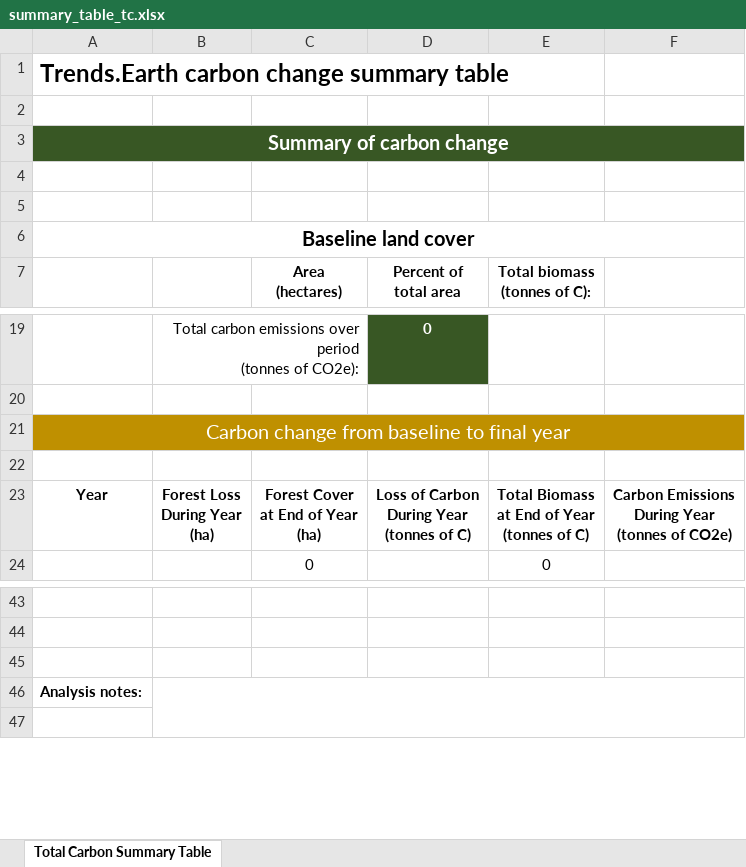
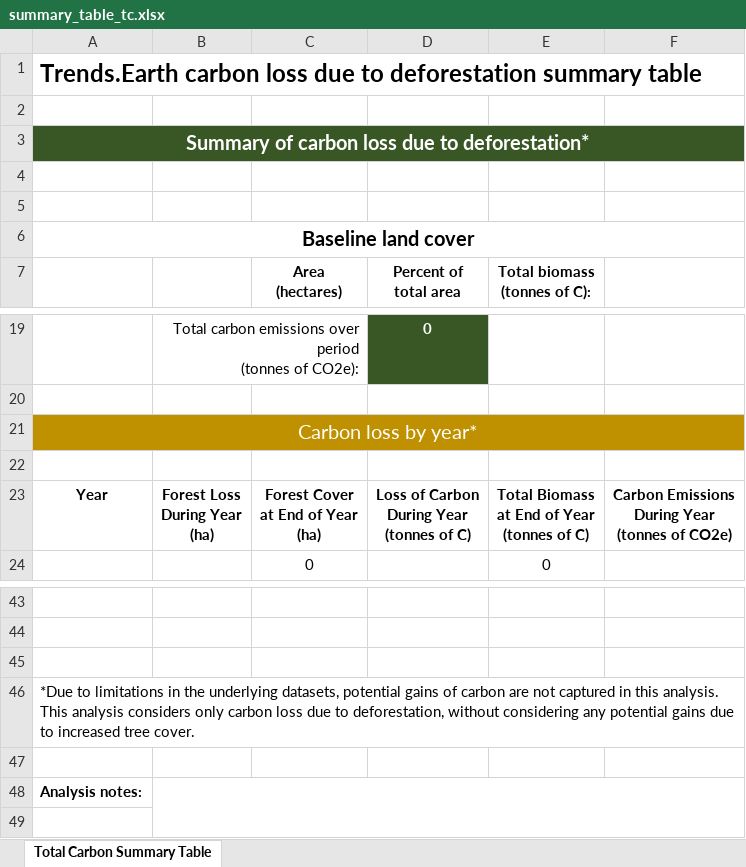
Before and after one commit to ConservationInternational/trends.earth, an Excel workbook: LDMP/data/summary_table_tc.xlsx, sheet Total Carbon Summary Table, drawn as a sheet; only a part is shown, gaps mark what is left out; values as stored, in another font and other column widths than the file's, no borders; the diff names each change by its address in the sheet, - before the commit and + after, or states it on an @@ line.

Commit message:
Clarify headings and add note that gain is not considered.

```diff
--- a/LDMP/data/summary_table_tc.xlsx (sheet Total Carbon Summary Table)
+++ b/LDMP/data/summary_table_tc.xlsx (sheet Total Carbon Summary Table)
-A1: Trends.Earth carbon change summary table
+A1: Trends.Earth carbon loss due to deforestation summary table
-A3: Summary of carbon change
+A3: Summary of carbon loss due to deforestation*
-A21: Carbon change from baseline to final year
+A21: Carbon loss by year*
+row 45: (empty)
+row 46: *Due to limitations in the underlying datasets, potential gains of carbon are not captured in this analysis. This analysis considers only carbon loss due to deforestation, without considering any potential gains due to increased tree cover.
```
